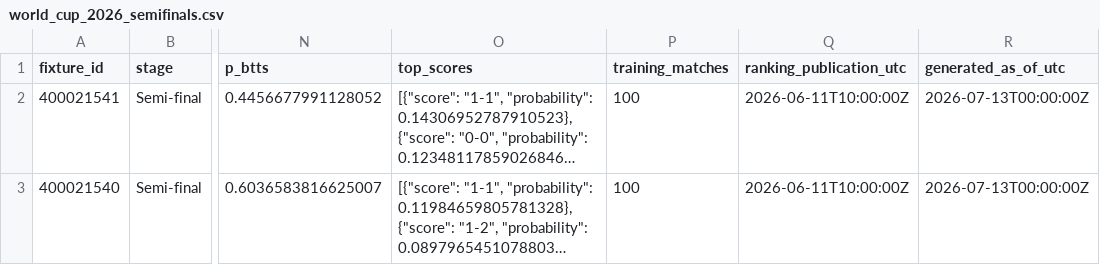
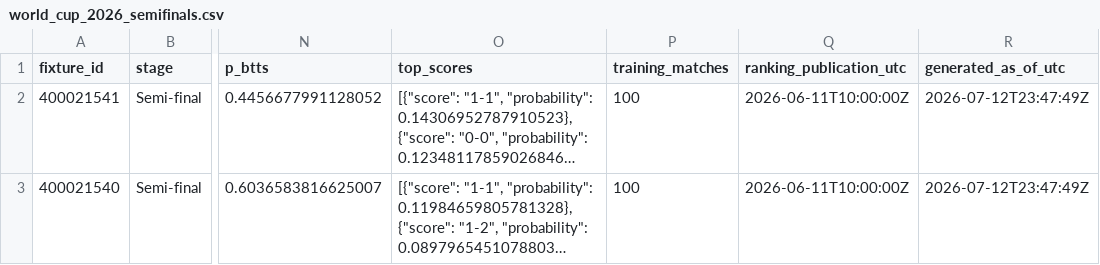
Before and after one commit to bogdasovandrej/xg-edge, a CSV file: reports/world_cup_2026_semifinals.csv, drawn as a sheet; only a part is shown, gaps mark what is left out; long unchanged cells end in …; the diff names each change by its address in the sheet, - before the commit and + after, or states it on an @@ line.

```diff
--- a/reports/world_cup_2026_semifinals.csv
+++ b/reports/world_cup_2026_semifinals.csv
-R2:R3 (generated_as_of_utc): 2026-07-13T00:00:00Z
+R2:R3 (generated_as_of_utc): 2026-07-12T23:47:49Z
```
Also changed, not shown: 3 other files.
